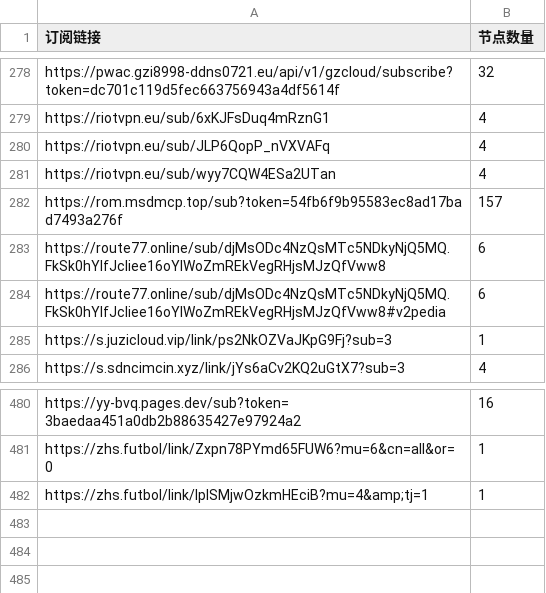
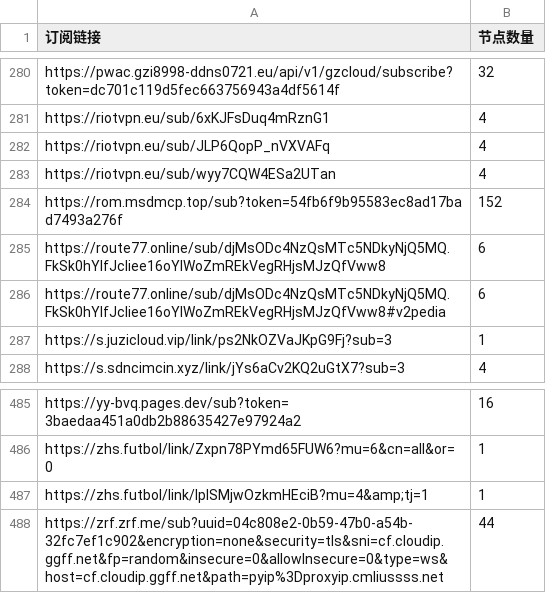
Before and after one commit to ipenwrt/crawler, a CSV file: sub_parser.csv, drawn as a sheet; only a part is shown, gaps mark what is left out; the diff covers the shown part only.

```diff
--- a/sub_parser.csv
+++ b/sub_parser.csv
@@ -281,3 +283,3 @@ https://riotvpn.eu/sub/JLP6QopP_nVXVAFq,4
 https://riotvpn.eu/sub/wyy7CQW4ESa2UTan,4
-https://rom.msdmcp.top/sub?token=54fb6f9b95583ec8ad17bad7493a276f,157
+https://rom.msdmcp.top/sub?token=54fb6f9b95583ec8ad17bad7493a276f,152
 https://route77.online/sub/djMsODc4NzQsMTc5NDkyNjQ5MQ.FkSk0hYIfJcIiee16oYIWoZmREkVegRHjsMJzQfVww8,6
@@ -482 +487,2 @@ https://zhs.futbol/link/Zxpn78PYmd65FUW6?mu=6&cn=all&or=0,1
 https://zhs.futbol/link/lplSMjwOzkmHEciB?mu=4&amp;tj=1,1
+https://zrf.zrf.me/sub?uuid=04c808e2-0b59-47b0-a54b-32fc7ef1c902&encryption=none&security=tls&sni=cf.cloudip.ggff.net&fp=random&insecure=0&allowInsecure=0&type=ws&host=cf.cloudip.ggff.net&path=pyip%3Dproxyip.cmliussss.net,44
```
Also changed, not shown: 13 added rows, 8 removed rows and 14 edited cells elsewhere in this file, 3 other files.
